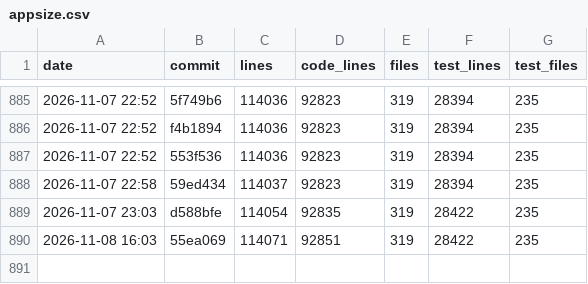
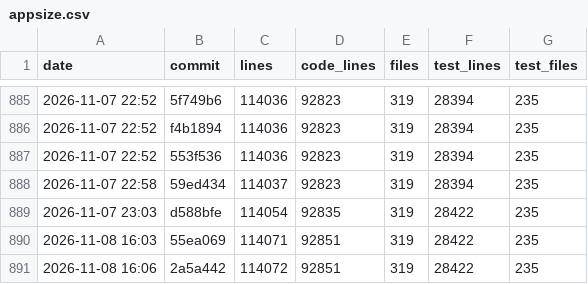
Before and after one commit to ebelland/ChartLibre, a CSV file: dev/appsize.csv, drawn as a sheet; only a part is shown, gaps mark what is left out.

```diff
--- a/dev/appsize.csv
+++ b/dev/appsize.csv
@@ -890 +890,2 @@ date,commit,lines,code_lines,files,test_lines,test_files
 2026-11-08 16:03,55ea069,114071,92851,319,28422,235
+2026-11-08 16:06,2a5a442,114072,92851,319,28422,235
```
Also changed, not shown: 1 other file.
